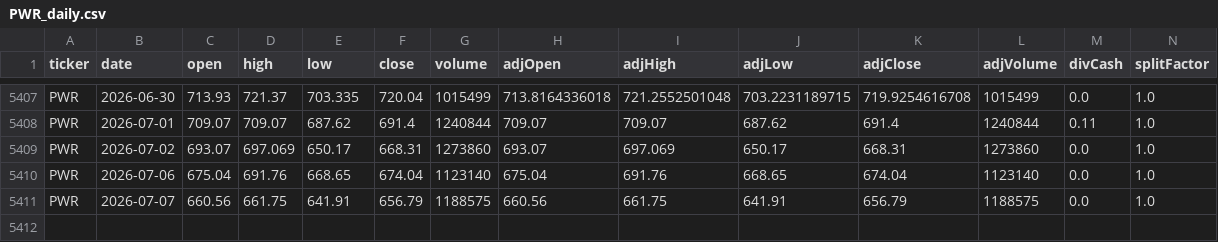
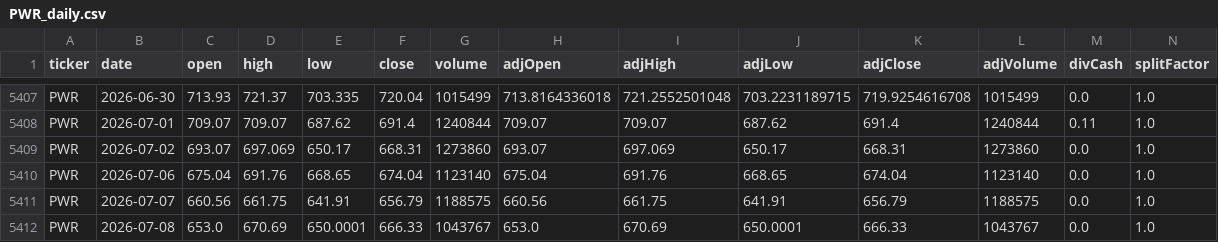
Before and after one commit to eason1232123/eason-quant-cloud-sync, a CSV file: docs/PWR_daily.csv, drawn as a sheet; only a part is shown, gaps mark what is left out; rows hold the shown columns only; the diff names each change by its address in the sheet, - before the commit and + after, or states it on an @@ line.

```diff
--- a/docs/PWR_daily.csv
+++ b/docs/PWR_daily.csv
+row 5412: PWR | 2026-07-08 | 653.0 | 670.69 | 650.0001 | 666.33 | 1043767 | 653.0 | 670.69 | 650.0001 | 666.33 | 1043767 | 0.0 | 1.0
```
Also changed, not shown: docs/AMD_daily.csv, docs/portfolio_equity_curve.csv, 42 other files.
